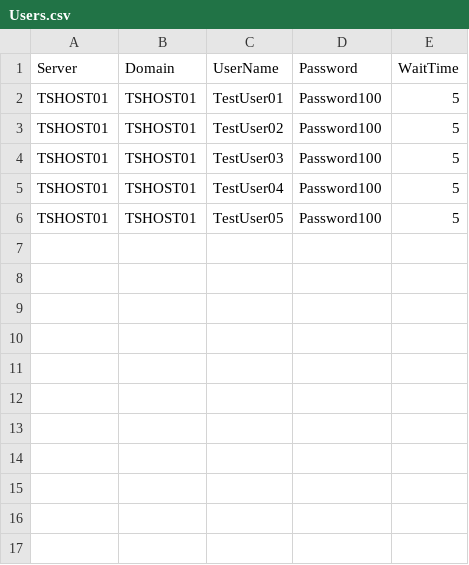
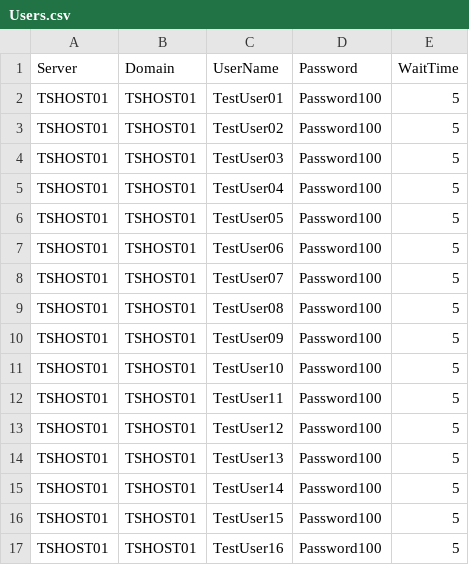
Before and after one commit to leeej84/NerdioCon2025, a CSV file: Launcher/Users.csv, drawn as a sheet; the diff names each change by its address in the sheet, - before the commit and + after, or states it on an @@ line.

```diff
--- a/Launcher/Users.csv
+++ b/Launcher/Users.csv
+row 7: TSHOST01 | TSHOST01 | TestUser06 | Password100 | 5
+row 8: TSHOST01 | TSHOST01 | TestUser07 | Password100 | 5
+row 9: TSHOST01 | TSHOST01 | TestUser08 | Password100 | 5
+row 10: TSHOST01 | TSHOST01 | TestUser09 | Password100 | 5
+row 11: TSHOST01 | TSHOST01 | TestUser10 | Password100 | 5
+row 12: TSHOST01 | TSHOST01 | TestUser11 | Password100 | 5
+row 13: TSHOST01 | TSHOST01 | TestUser12 | Password100 | 5
+row 14: TSHOST01 | TSHOST01 | TestUser13 | Password100 | 5
+row 15: TSHOST01 | TSHOST01 | TestUser14 | Password100 | 5
+row 16: TSHOST01 | TSHOST01 | TestUser15 | Password100 | 5
+row 17: TSHOST01 | TSHOST01 | TestUser16 | Password100 | 5
```
Also changed, not shown: 4 other files.
